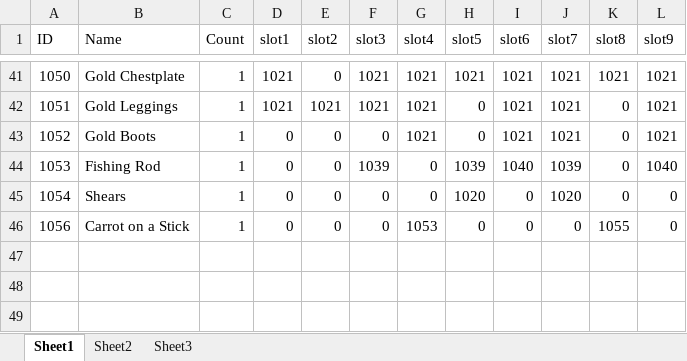
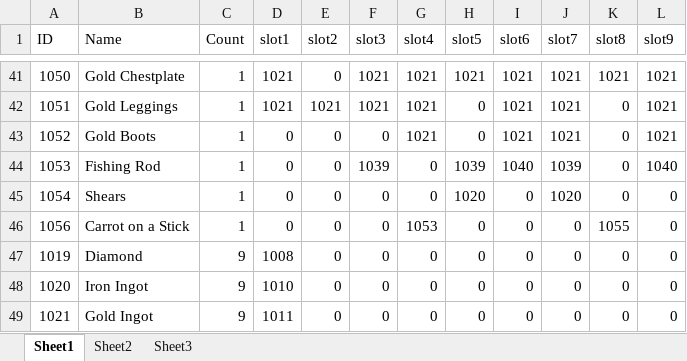
Before and after one commit to quattroro/toolprograming, an Excel workbook: CraftTable.xlsx, sheet Sheet1, drawn as a sheet; only a part is shown, gaps mark what is left out; values as stored, in another font and other column widths than the file's, no borders; the diff names each change by its address in the sheet, - before the commit and + after, or states it on an @@ line.

```diff
--- a/CraftTable.xlsx (sheet Sheet1)
+++ b/CraftTable.xlsx (sheet Sheet1)
+row 47: 1019 | Diamond | 9 | 1008 | 0 | 0 | 0 | 0 | 0 | 0 | 0 | 0
+row 48: 1020 | Iron Ingot | 9 | 1010 | 0 | 0 | 0 | 0 | 0 | 0 | 0 | 0
+row 49: 1021 | Gold Ingot | 9 | 1011 | 0 | 0 | 0 | 0 | 0 | 0 | 0 | 0
```
Also changed, not shown: 6 other files.
